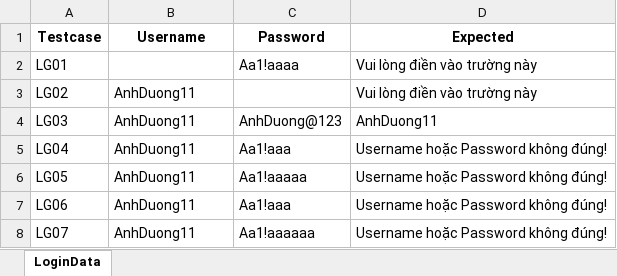
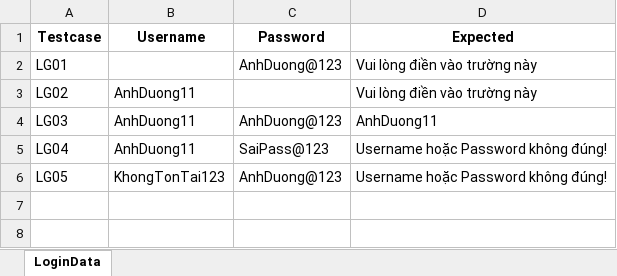
Before and after one commit to ThuTrang118/DoAnTotNghiep, an Excel workbook: Framework_MWC_Testing/data/ai_processed/login/LoginData.xlsx, sheet LoginData, drawn as a sheet; values as stored, in another font and other column widths than the file's, no borders; the diff names each change by its address in the sheet, - before the commit and + after, or states it on an @@ line.

```diff
--- a/Framework_MWC_Testing/data/ai_processed/login/LoginData.xlsx (sheet LoginData)
+++ b/Framework_MWC_Testing/data/ai_processed/login/LoginData.xlsx (sheet LoginData)
-C2 (Password): Aa1!aaaa
+C2 (Password): AnhDuong@123
-C5 (Password): Aa1!aaa
+C5 (Password): SaiPass@123
-B6 (Username): AnhDuong11
+B6 (Username): KhongTonTai123
-C6 (Password): Aa1!aaaaa
+C6 (Password): AnhDuong@123
-row 7: LG06 | AnhDuong11 | Aa1!aaa | Username hoặc Password không đúng!
-row 8: LG07 | AnhDuong11 | Aa1!aaaaaa | Username hoặc Password không đúng!
```
Also changed, not shown: Framework_MWC_Testing/data/ai_processed/register/RegisterData.xlsx, 22 other files.
